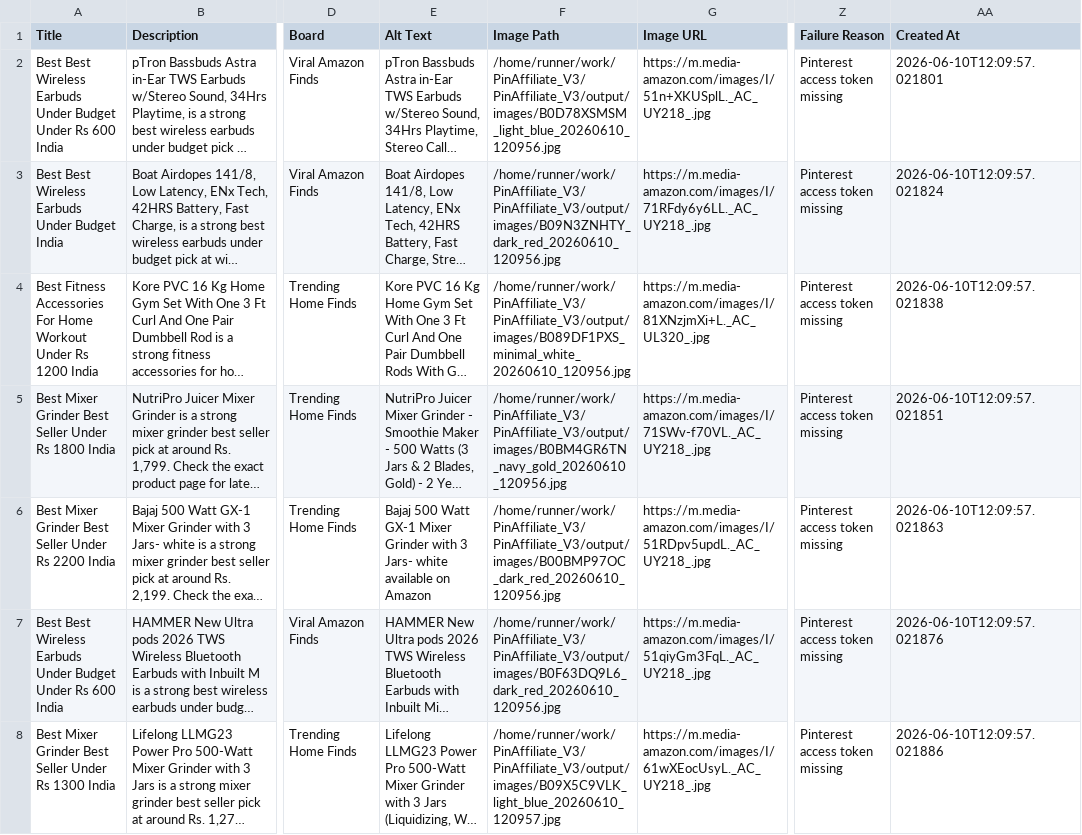
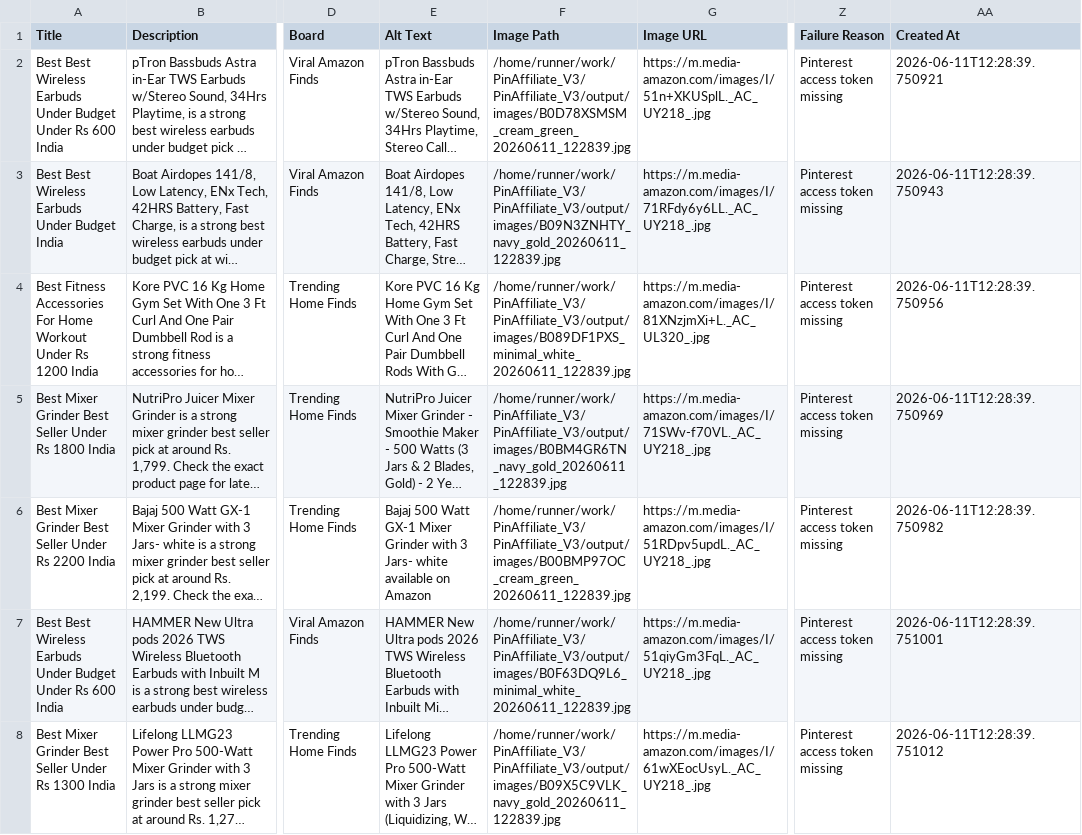
Before and after one commit to Gosula16/PinAffiliate_V3, a CSV file: data/pinterest_pins.csv, drawn as a sheet; only a part is shown, gaps mark what is left out; long unchanged cells end in …; the diff names each change by its address in the sheet, - before the commit and + after, or states it on an @@ line.

```diff
--- a/data/pinterest_pins.csv
+++ b/data/pinterest_pins.csv
-F2 (Image Path): /home/runner/work/PinAffiliate_V3/PinAffiliate_V3/output/images/B0D78XSMSM_light_blue_20260610_120956.jpg
+F2 (Image Path): /home/runner/work/PinAffiliate_V3/PinAffiliate_V3/output/images/B0D78XSMSM_cream_green_20260611_122839.jpg
-AA2 (Created At): 2026-06-10T12:09:57.021801
+AA2 (Created At): 2026-06-11T12:28:39.750921
-F3 (Image Path): /home/runner/work/PinAffiliate_V3/PinAffiliate_V3/output/images/B09N3ZNHTY_dark_red_20260610_120956.jpg
+F3 (Image Path): /home/runner/work/PinAffiliate_V3/PinAffiliate_V3/output/images/B09N3ZNHTY_navy_gold_20260611_122839.jpg
-AA3 (Created At): 2026-06-10T12:09:57.021824
+AA3 (Created At): 2026-06-11T12:28:39.750943
-F4 (Image Path): /home/runner/work/PinAffiliate_V3/PinAffiliate_V3/output/images/B089DF1PXS_minimal_white_20260610_120956.jpg
+F4 (Image Path): /home/runner/work/PinAffiliate_V3/PinAffiliate_V3/output/images/B089DF1PXS_minimal_white_20260611_122839.jpg
-AA4 (Created At): 2026-06-10T12:09:57.021838
+AA4 (Created At): 2026-06-11T12:28:39.750956
-F5 (Image Path): /home/runner/work/PinAffiliate_V3/PinAffiliate_V3/output/images/B0BM4GR6TN_navy_gold_20260610_120956.jpg
+F5 (Image Path): /home/runner/work/PinAffiliate_V3/PinAffiliate_V3/output/images/B0BM4GR6TN_navy_gold_20260611_122839.jpg
-AA5 (Created At): 2026-06-10T12:09:57.021851
+AA5 (Created At): 2026-06-11T12:28:39.750969
-F6 (Image Path): /home/runner/work/PinAffiliate_V3/PinAffiliate_V3/output/images/B00BMP97OC_dark_red_20260610_120956.jpg
+F6 (Image Path): /home/runner/work/PinAffiliate_V3/PinAffiliate_V3/output/images/B00BMP97OC_cream_green_20260611_122839.jpg
-AA6 (Created At): 2026-06-10T12:09:57.021863
+AA6 (Created At): 2026-06-11T12:28:39.750982
-F7 (Image Path): /home/runner/work/PinAffiliate_V3/PinAffiliate_V3/output/images/B0F63DQ9L6_dark_red_20260610_120956.jpg
+F7 (Image Path): /home/runner/work/PinAffiliate_V3/PinAffiliate_V3/output/images/B0F63DQ9L6_minimal_white_20260611_122839.jpg
-AA7 (Created At): 2026-06-10T12:09:57.021876
+AA7 (Created At): 2026-06-11T12:28:39.751001
-F8 (Image Path): /home/runner/work/PinAffiliate_V3/PinAffiliate_V3/output/images/B09X5C9VLK_light_blue_20260610_120957.jpg
+F8 (Image Path): /home/runner/work/PinAffiliate_V3/PinAffiliate_V3/output/images/B09X5C9VLK_navy_gold_20260611_122839.jpg
-AA8 (Created At): 2026-06-10T12:09:57.021886
+AA8 (Created At): 2026-06-11T12:28:39.751012
```
Also changed, not shown: data/pinterest_bulk_editor.csv, data/products.csv, 10 other files.
